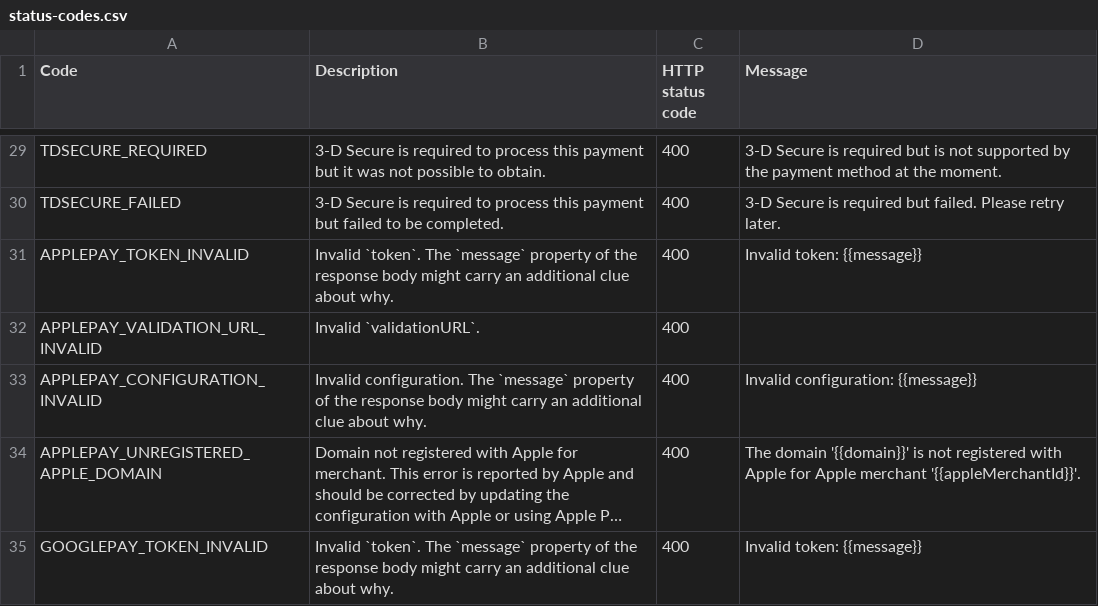
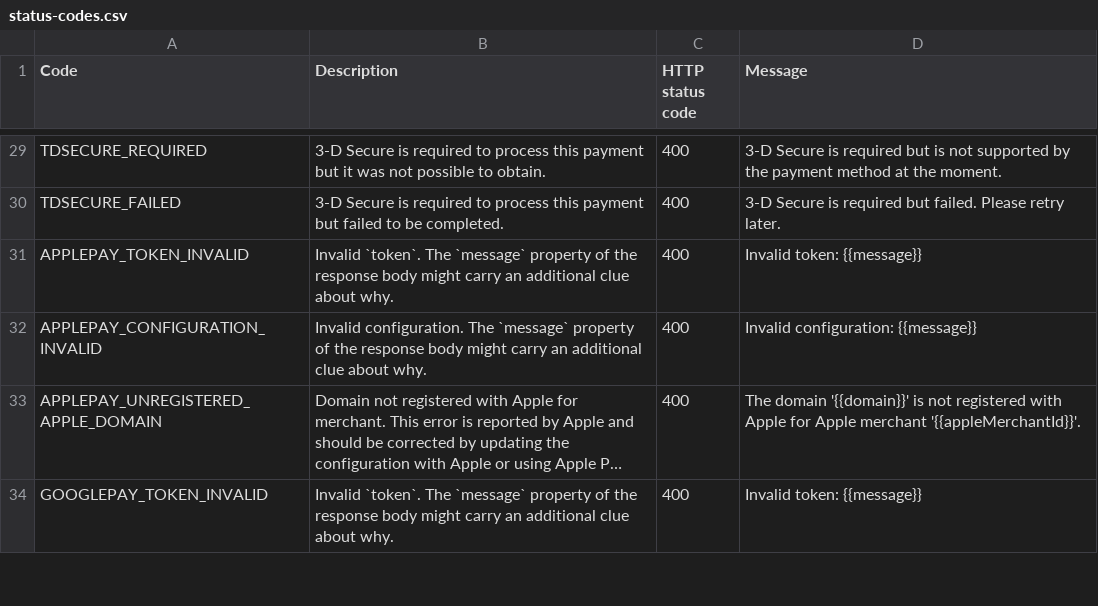
Before and after one commit to paylike/api-reference, a CSV file: lib/status-codes.csv, drawn as a sheet; only a part is shown, gaps mark what is left out; long unchanged cells end in …; the diff names each change by its address in the sheet, - before the commit and + after, or states it on an @@ line.

Commit message:
Remove obsolete `APPLEPAY_VALIDATION_URL_INVALID`

```diff
--- a/lib/status-codes.csv
+++ b/lib/status-codes.csv
-row 32: APPLEPAY_VALIDATION_URL_INVALID | Invalid `validationURL`. | 400
```
Also changed, not shown: 4 other files.
